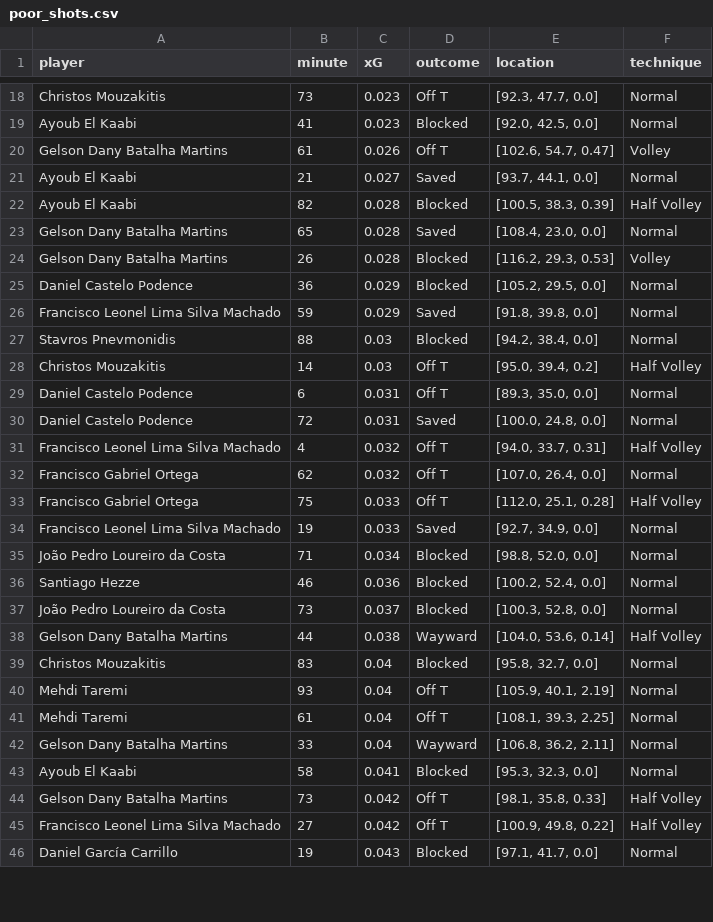
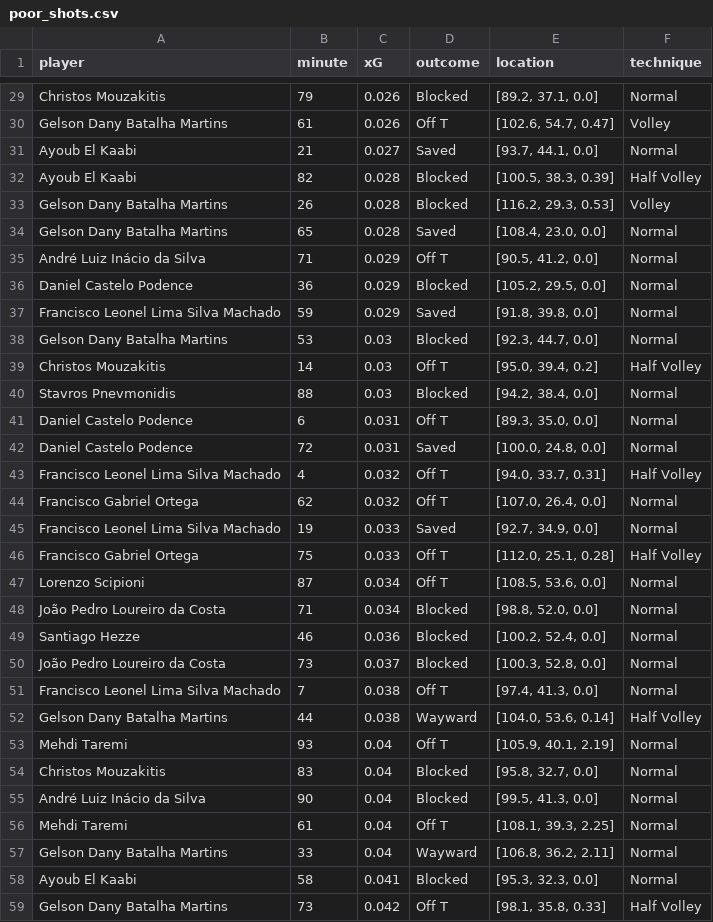
Before and after one commit to vladc15/SoccerAnalytics, a CSV file: output/poor_shots.csv, drawn as a sheet; only a part is shown, gaps mark what is left out; the shorter side is filled out with more unchanged rows; addresses are those after the commit; the diff covers the shown part only; the diff names each change by its address in the sheet, - before the commit and + after, or states it on an @@ line.

```diff
--- a/output/poor_shots.csv
+++ b/output/poor_shots.csv
-B29 (minute): 73
+B29 (minute): 79
-C29 (xG): 0.023
+C29 (xG): 0.026
-D29 (outcome): Off T
+D29 (outcome): Blocked
-E29 (location): [92.3, 47.7, 0.0]
+E29 (location): [89.2, 37.1, 0.0]
@@ row 19 moved to row 24: Ayoub El Kaabi @@
@@ row 24 moved to row 33: Gelson Dany Batalha Martins @@
+row 35: André Luiz Inácio da Silva | 71 | 0.029 | Off T | [90.5, 41.2, 0.0] | Normal
+row 38: Gelson Dany Batalha Martins | 53 | 0.03 | Blocked | [92.3, 44.7, 0.0] | Normal
@@ row 28 moved to row 39: Christos Mouzakitis @@
@@ row 34 moved to row 45: Francisco Leonel Lima Silva Machado @@
+row 47: Lorenzo Scipioni | 87 | 0.034 | Off T | [108.5, 53.6, 0.0] | Normal
+row 51: Francisco Leonel Lima Silva Machado | 7 | 0.038 | Off T | [97.4, 41.3, 0.0] | Normal
@@ row 40 moved to row 53: Mehdi Taremi @@
+row 55: André Luiz Inácio da Silva | 90 | 0.04 | Blocked | [99.5, 41.3, 0.0] | Normal
```
Also changed, not shown: 14 added rows and 8 moved rows elsewhere in this file, output/pass_network.csv, output/pressure_per_payer.csv, 33 other files.
